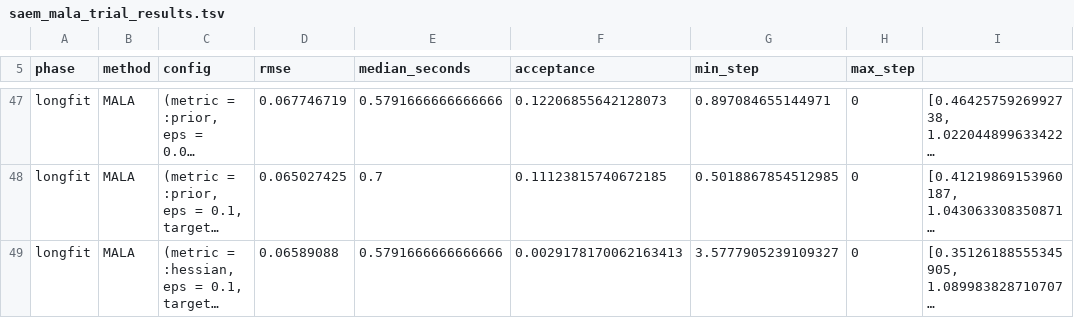
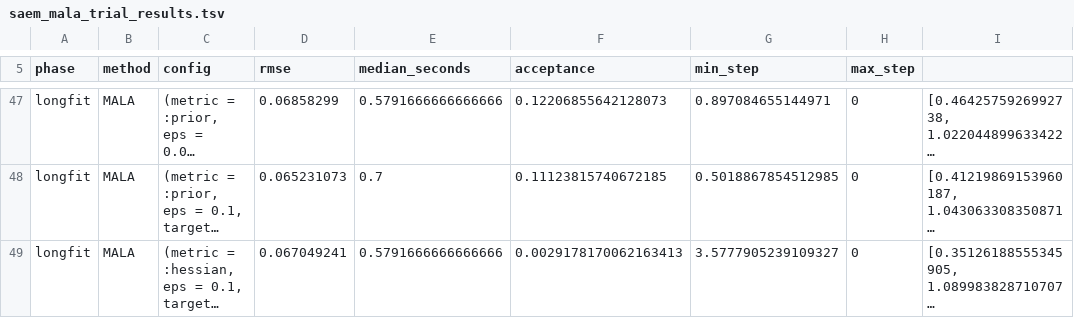
Before and after one commit to nsiccha/NLMEEstimation.jl, a TSV file: bench/saem_mala_trial_results.tsv, drawn as a sheet; only a part is shown, gaps mark what is left out; long unchanged cells end in …; the diff covers the shown part only; the diff names each change by its address in the sheet, - before the commit and + after, or states it on an @@ line.

```diff
--- a/bench/saem_mala_trial_results.tsv
+++ b/bench/saem_mala_trial_results.tsv
-D47 (rmse): 0.067746719
+D47 (rmse): 0.06858299
-D48 (rmse): 0.065027425
+D48 (rmse): 0.065231073
-D49 (rmse): 0.06589088
+D49 (rmse): 0.067049241
```
Also changed, not shown: 56 edited cells elsewhere in this file.
